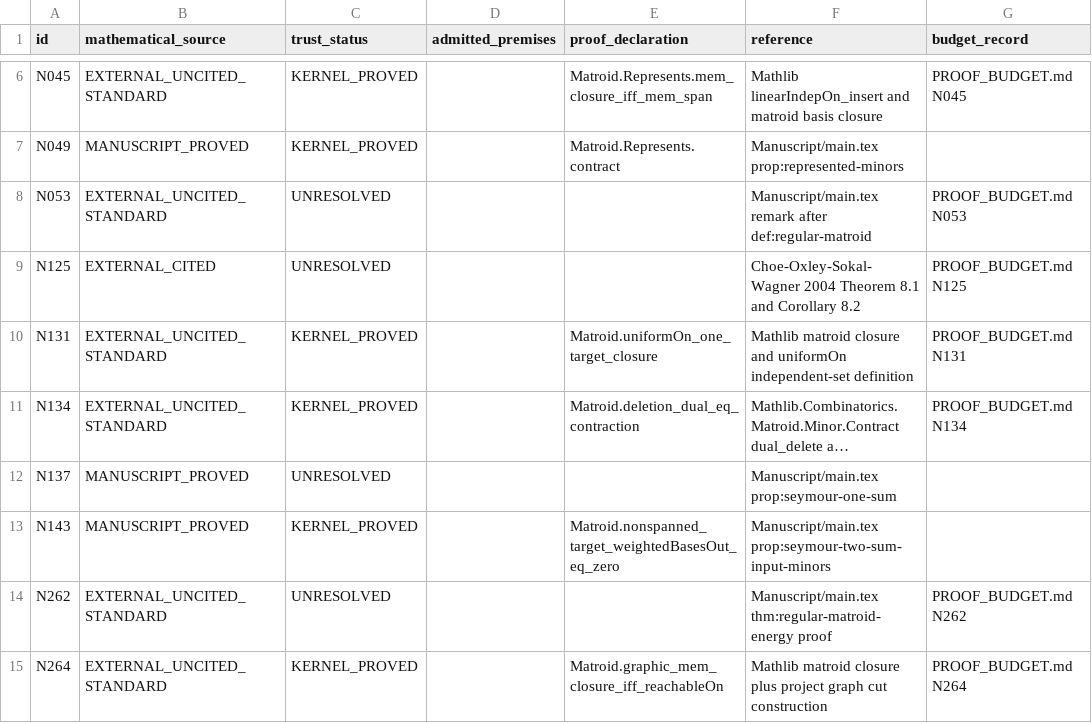
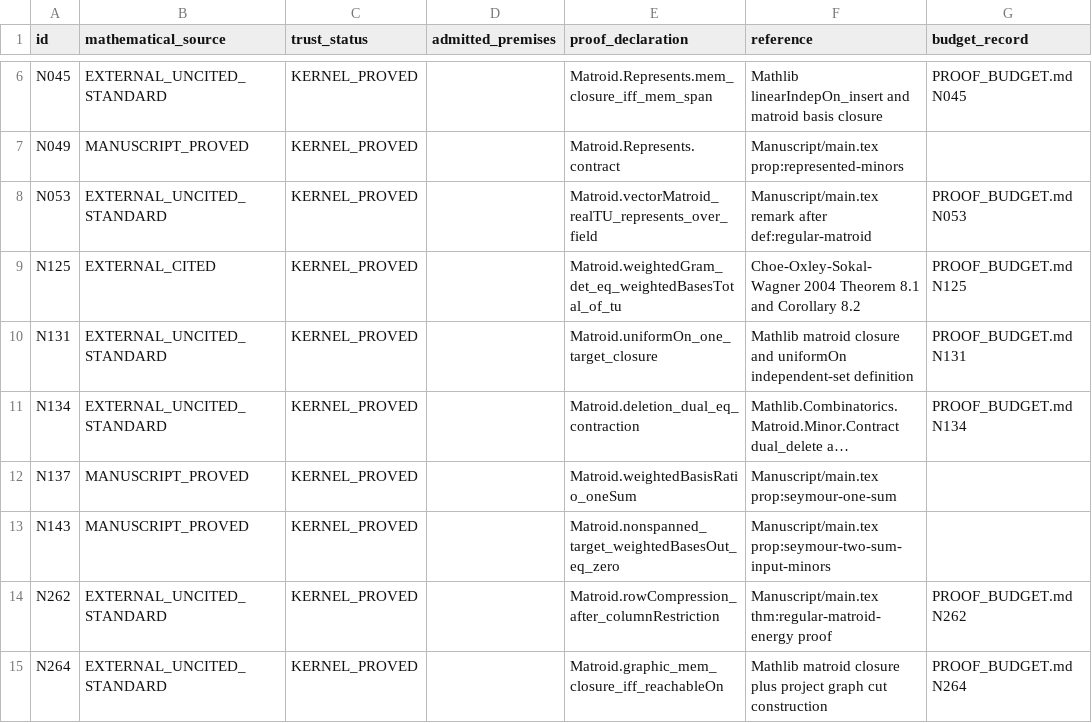
Before and after one commit to birdrat-lab/matroid-test-lean, a CSV file: Matroid/PROOF_STATUS.csv, drawn as a sheet; only a part is shown, gaps mark what is left out; long unchanged cells end in …; the diff names each change by its address in the sheet, - before the commit and + after, or states it on an @@ line.

Commit message:
Prove remaining depth-five matroid frontier and audit axioms

```diff
--- a/Matroid/PROOF_STATUS.csv
+++ b/Matroid/PROOF_STATUS.csv
-C8:C9 (trust_status): UNRESOLVED
+C8:C9 (trust_status): KERNEL_PROVED
-E8 (proof_declaration): (empty)
+E8 (proof_declaration): Matroid.vectorMatroid_realTU_represents_over_field
-E9 (proof_declaration): (empty)
+E9 (proof_declaration): Matroid.weightedGram_det_eq_weightedBasesTotal_of_tu
-C12 (trust_status): UNRESOLVED
+C12 (trust_status): KERNEL_PROVED
-E12 (proof_declaration): (empty)
+E12 (proof_declaration): Matroid.weightedBasisRatio_oneSum
-C14 (trust_status): UNRESOLVED
+C14 (trust_status): KERNEL_PROVED
-E14 (proof_declaration): (empty)
+E14 (proof_declaration): Matroid.rowCompression_after_columnRestriction
```
Also changed, not shown: Matroid/DEPTHS.csv, 15 other files.
